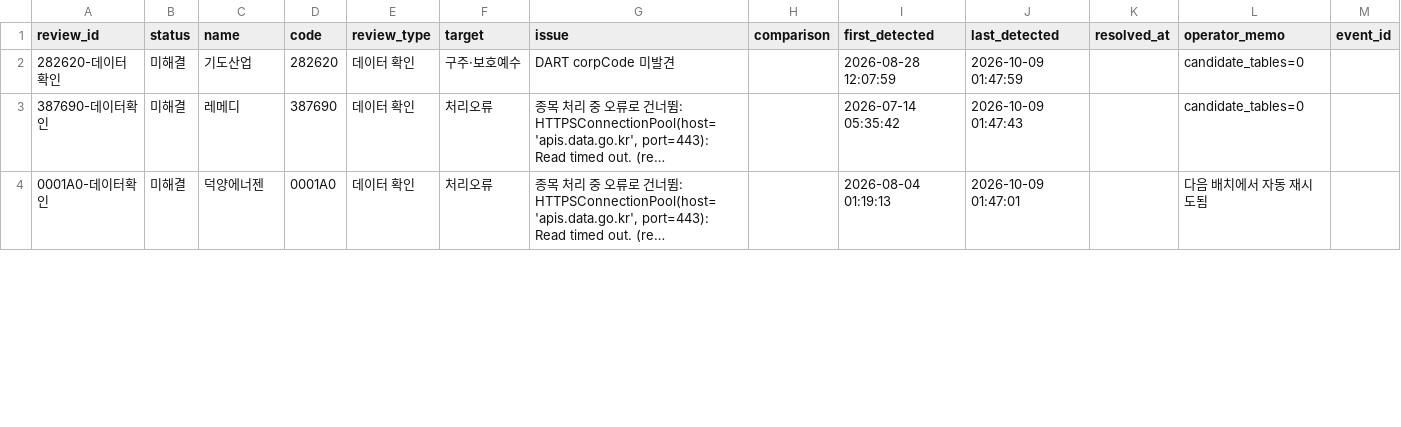
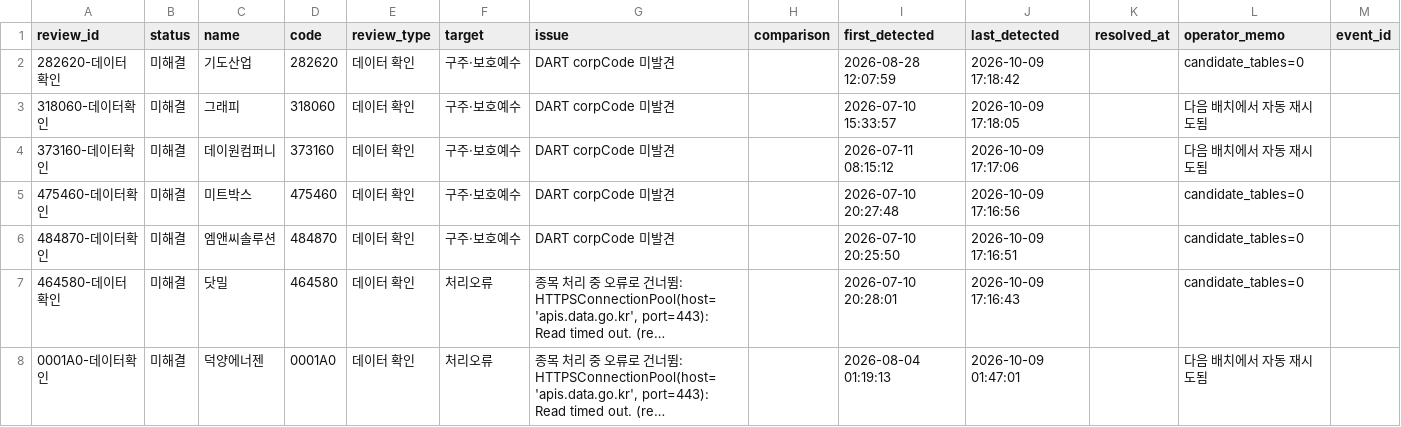
Before and after one commit to wjdwngkdsla-debug/invest-insight, a CSV file: data/review_needed.csv, drawn as a sheet; only a part is shown; long unchanged cells end in …; addresses are those after the commit; the diff covers the shown part only; the diff names each change by its address in the sheet, - before the commit and + after, or states it on an @@ line.

```diff
--- a/data/review_needed.csv
+++ b/data/review_needed.csv
-J2 (last_detected): 2026-10-09 01:47:59
+J2 (last_detected): 2026-10-09 17:18:42
+row 3: 318060-데이터확인 | 미해결 | 그래피 | 318060 | 데이터 확인 | 구주·보호예수 | DART corpCode 미발견 |  | 2026-07-10 15:33:57 | 2026-10-09 17:18:05 |  | 다음 배치에서 자동 재시도됨
+row 4: 373160-데이터확인 | 미해결 | 데이원컴퍼니 | 373160 | 데이터 확인 | 구주·보호예수 | DART corpCode 미발견 |  | 2026-07-11 08:15:12 | 2026-10-09 17:17:06 |  | 다음 배치에서 자동 재시도됨
+row 5: 475460-데이터확인 | 미해결 | 미트박스 | 475460 | 데이터 확인 | 구주·보호예수 | DART corpCode 미발견 |  | 2026-07-10 20:27:48 | 2026-10-09 17:16:56 |  | candidate_tables=0
+row 6: 484870-데이터확인 | 미해결 | 엠앤씨솔루션 | 484870 | 데이터 확인 | 구주·보호예수 | DART corpCode 미발견 |  | 2026-07-10 20:25:50 | 2026-10-09 17:16:51 |  | candidate_tables=0
-A7 (review_id): 387690-데이터확인
+A7 (review_id): 464580-데이터확인
-C7 (name): 레메디
+C7 (name): 닷밀
-D7 (code): 387690
+D7 (code): 464580
-I7 (first_detected): 2026-07-14 05:35:42
+I7 (first_detected): 2026-07-10 20:28:01
-J7 (last_detected): 2026-10-09 01:47:43
+J7 (last_detected): 2026-10-09 17:16:43
```
Also changed, not shown: 1 added row and 5 removed rows elsewhere in this file, 9 other files.
